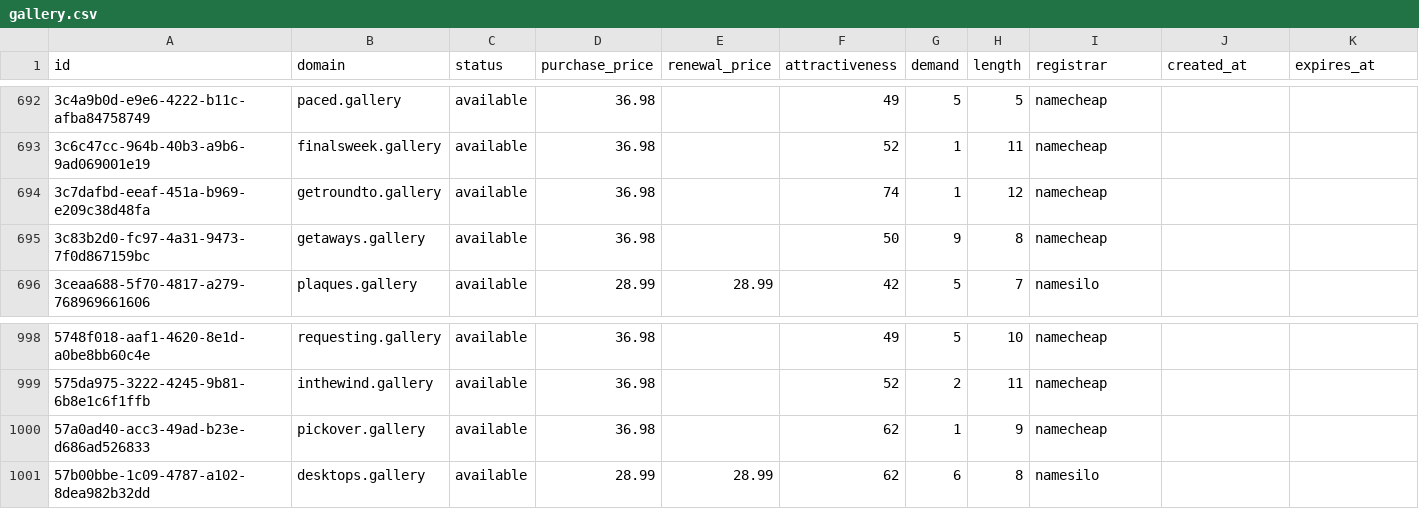
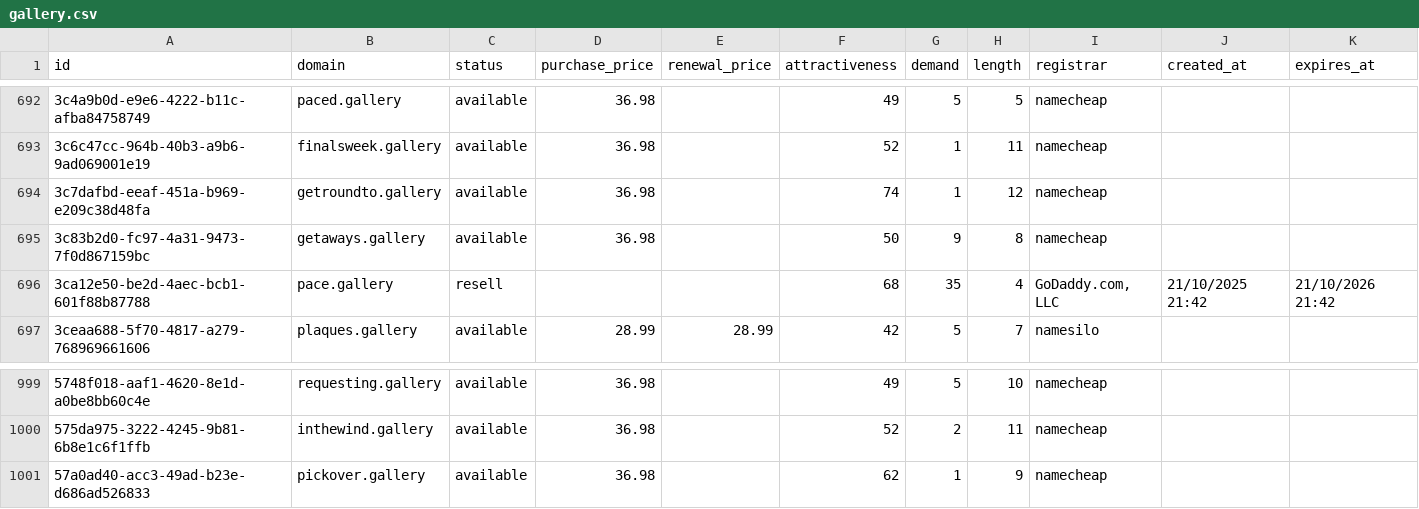
Before and after one commit to UniqueDomains/gallery-oneword-domains, a CSV file: gallery.csv, drawn as a sheet; only a part is shown, gaps mark what is left out; removed rows and columns are numbered as before the commit, all else as after; the diff names each change by its address in the sheet, - before the commit and + after, or states it on an @@ line.

Commit message:
Domains update

```diff
--- a/gallery.csv
+++ b/gallery.csv
+row 696: 3ca12e50-be2d-4aec-bcb1-601f88b87788 | pace.gallery | resell |  |  | 68 | 35 | 4 | GoDaddy.com, LLC | 21/10/2025 21:42 | 21/10/2026 21:42
-row 1001: 57b00bbe-1c09-4787-a102-8dea982b32dd | desktops.gallery | available | 28.99 | 28.99 | 62 | 6 | 8 | namesilo
```
Also changed, not shown: 2 other files.
